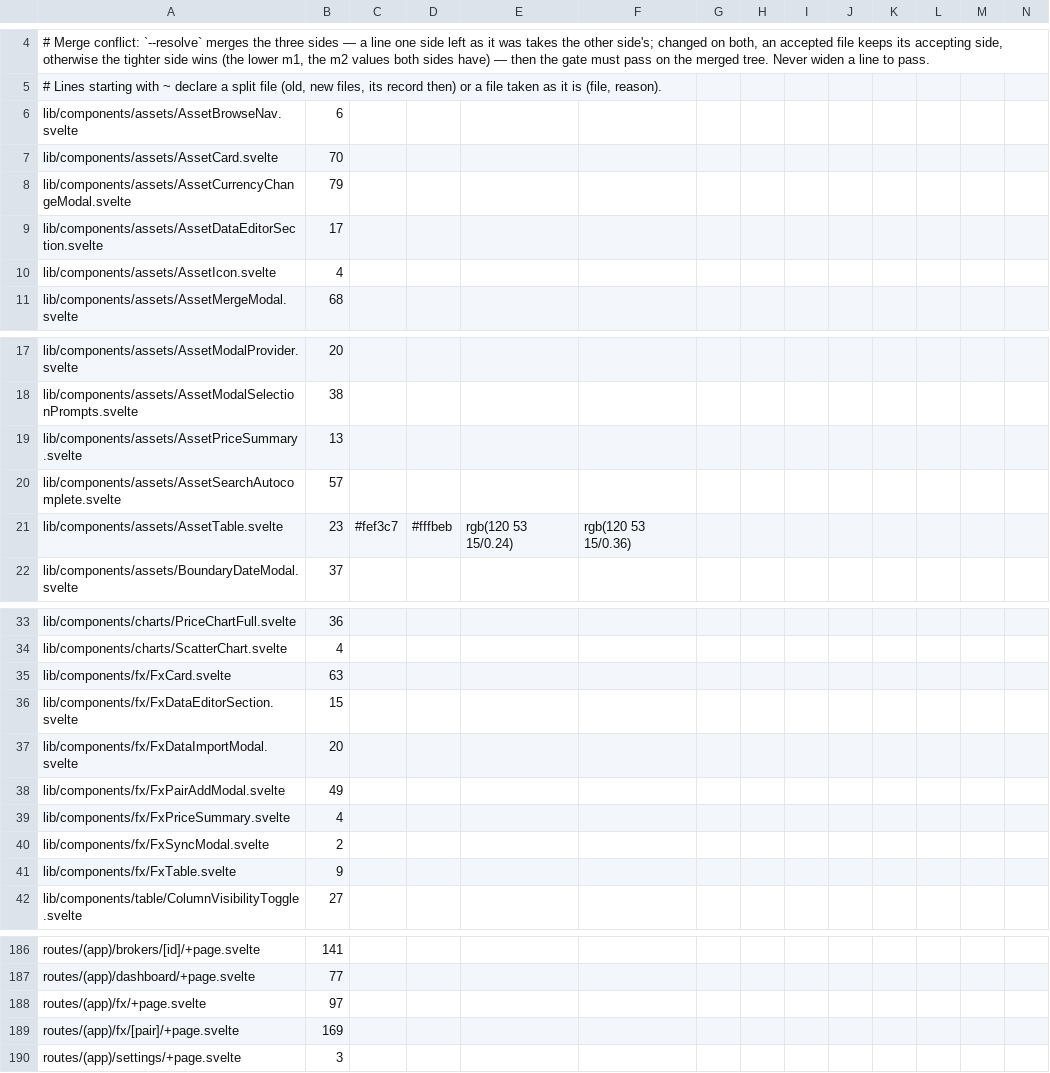
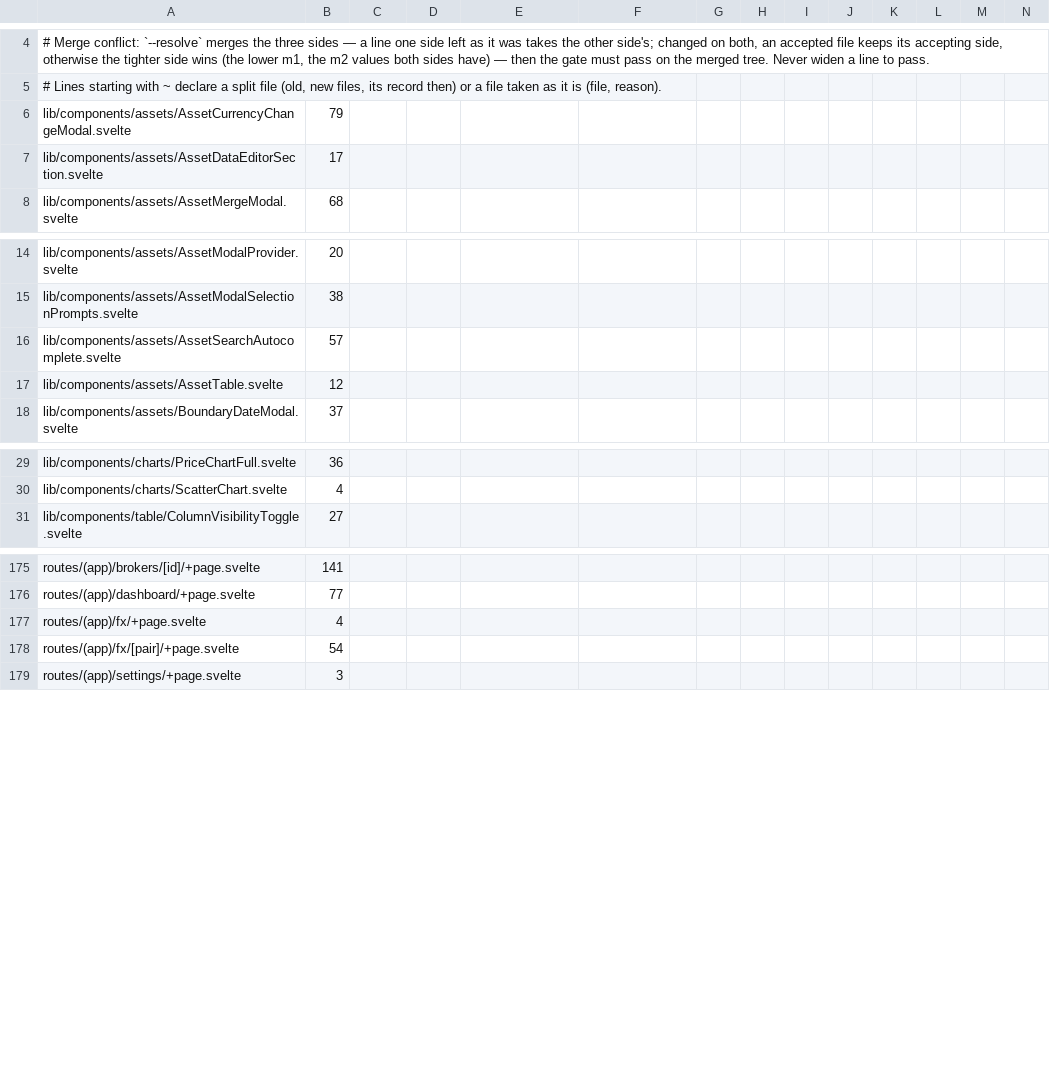
Before and after one commit to Librefolio/LibreFolio, a TSV file: frontend/src/themeRoles.baseline.tsv, drawn as a sheet; only a part is shown, gaps mark what is left out; removed rows and columns are numbered as before the commit, all else as after; rows hold the shown columns only; the diff names each change by its address in the sheet, - before the commit and + after, or states it on an @@ line.

Commit message:
refactor(theme): FX and asset list on colour roles
AF lots 1-3: FX components and pages, asset card, table, price
summary, icon and browse nav on lf roles. The AssetTable dot gets
data-lifecycle; its unit test and asset-list.spec read it instead
of colour classes.

```diff
--- a/frontend/src/themeRoles.baseline.tsv
+++ b/frontend/src/themeRoles.baseline.tsv
-row 6: lib/components/assets/AssetBrowseNav.svelte | 6
-row 7: lib/components/assets/AssetCard.svelte | 70
-row 10: lib/components/assets/AssetIcon.svelte | 4
-row 19: lib/components/assets/AssetPriceSummary.svelte | 13
-B17: 23
+B17: 12
-C17: #fef3c7
+C17: (empty)
-D17: #fffbeb
+D17: (empty)
-E17: rgb(120 53 15/0.24)
+E17: (empty)
-F17: rgb(120 53 15/0.36)
+F17: (empty)
-row 35: lib/components/fx/FxCard.svelte | 63
-row 36: lib/components/fx/FxDataEditorSection.svelte | 15
-row 37: lib/components/fx/FxDataImportModal.svelte | 20
-row 38: lib/components/fx/FxPairAddModal.svelte | 49
-row 39: lib/components/fx/FxPriceSummary.svelte | 4
-row 40: lib/components/fx/FxSyncModal.svelte | 2
-row 41: lib/components/fx/FxTable.svelte | 9
-B177: 97
+B177: 4
-B178: 169
+B178: 54
```
Also changed, not shown: 16 other files.
